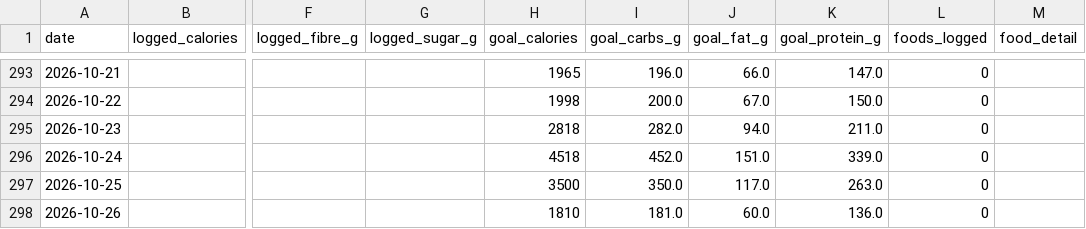
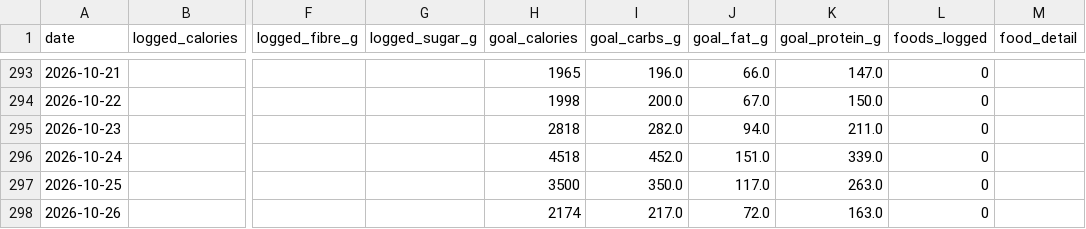
Before and after one commit to esquiremurphington/training-data, a CSV file: nutrition.csv, drawn as a sheet; only a part is shown, gaps mark what is left out; the diff names each change by its address in the sheet, - before the commit and + after, or states it on an @@ line.

Commit message:
sync Nutrition — 2026-10-26 05:01 UTC

```diff
--- a/nutrition.csv
+++ b/nutrition.csv
-H298 (goal_calories): 1810
+H298 (goal_calories): 2174
-I298 (goal_carbs_g): 181.0
+I298 (goal_carbs_g): 217.0
-J298 (goal_fat_g): 60.0
+J298 (goal_fat_g): 72.0
-K298 (goal_protein_g): 136.0
+K298 (goal_protein_g): 163.0
```
